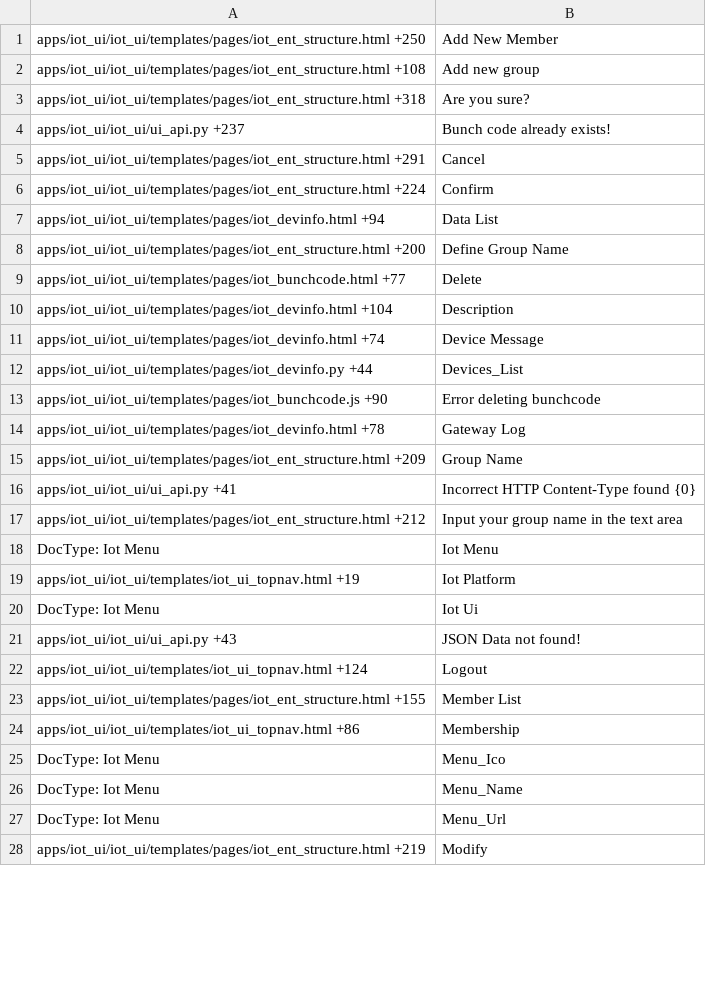
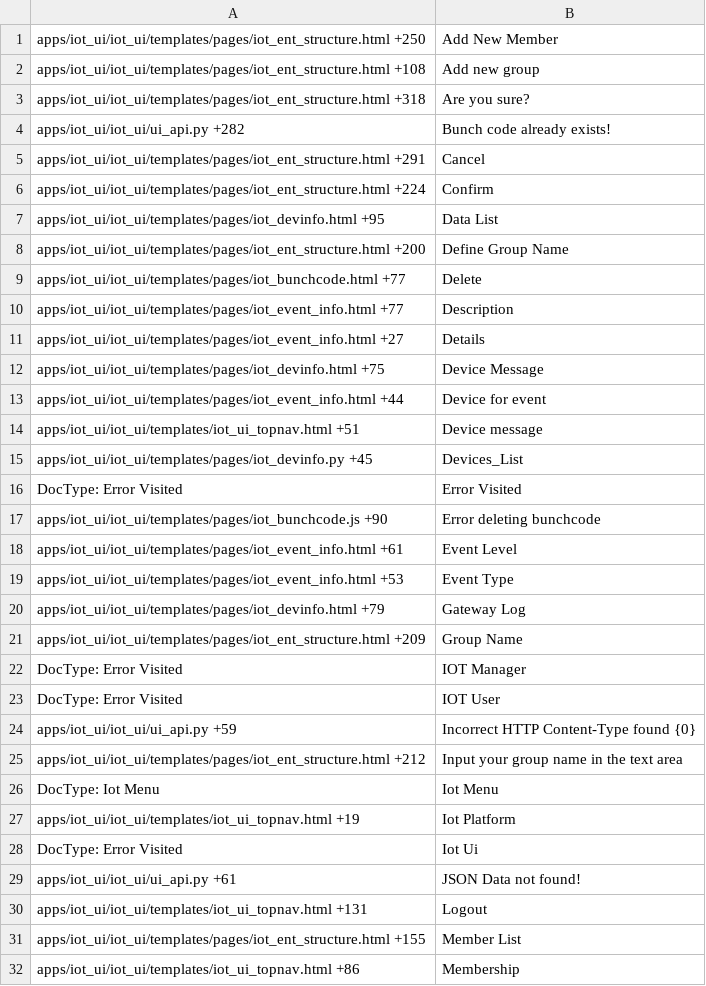
Before and after one commit to viccom/iot_ui_skynet, a CSV file: iot_ui/translations/en-US.csv, drawn as a sheet; only a part is shown; the shorter side is filled out with more unchanged rows; the diff covers the shown part only.

```diff
--- a/iot_ui/translations/en-US.csv
+++ b/iot_ui/translations/en-US.csv
@@ -3,15 +3,23 @@ apps/iot_ui/iot_ui/templates/pages/iot_ent_structure.html +108,Add new group,
 apps/iot_ui/iot_ui/templates/pages/iot_ent_structure.html +318,Are you sure?,
-apps/iot_ui/iot_ui/ui_api.py +237,Bunch code already exists!,
+apps/iot_ui/iot_ui/ui_api.py +282,Bunch code already exists!,
 apps/iot_ui/iot_ui/templates/pages/iot_ent_structure.html +291,Cancel,
 apps/iot_ui/iot_ui/templates/pages/iot_ent_structure.html +224,Confirm,
-apps/iot_ui/iot_ui/templates/pages/iot_devinfo.html +94,Data List,
+apps/iot_ui/iot_ui/templates/pages/iot_devinfo.html +95,Data List,
 apps/iot_ui/iot_ui/templates/pages/iot_ent_structure.html +200,Define Group Name,
 apps/iot_ui/iot_ui/templates/pages/iot_bunchcode.html +77,Delete,
-apps/iot_ui/iot_ui/templates/pages/iot_devinfo.html +104,Description,
-apps/iot_ui/iot_ui/templates/pages/iot_devinfo.html +74,Device Message,
-apps/iot_ui/iot_ui/templates/pages/iot_devinfo.py +44,Devices_List,
+apps/iot_ui/iot_ui/templates/pages/iot_event_info.html +77,Description,
+apps/iot_ui/iot_ui/templates/pages/iot_event_info.html +27,Details,
+apps/iot_ui/iot_ui/templates/pages/iot_devinfo.html +75,Device Message,
+apps/iot_ui/iot_ui/templates/pages/iot_event_info.html +44,Device for event,
+apps/iot_ui/iot_ui/templates/iot_ui_topnav.html +51,Device message,
+apps/iot_ui/iot_ui/templates/pages/iot_devinfo.py +45,Devices_List,
+DocType: Error Visited,Error Visited,
 apps/iot_ui/iot_ui/templates/pages/iot_bunchcode.js +90,Error deleting bunchcode,
-apps/iot_ui/iot_ui/templates/pages/iot_devinfo.html +78,Gateway Log,
+apps/iot_ui/iot_ui/templates/pages/iot_event_info.html +61,Event Level,
+apps/iot_ui/iot_ui/templates/pages/iot_event_info.html +53,Event Type,
+apps/iot_ui/iot_ui/templates/pages/iot_devinfo.html +79,Gateway Log,
 apps/iot_ui/iot_ui/templates/pages/iot_ent_structure.html +209,Group Name,
-apps/iot_ui/iot_ui/ui_api.py +41,Incorrect HTTP Content-Type found {0},
+DocType: Error Visited,IOT Manager,
+DocType: Error Visited,IOT User,
+apps/iot_ui/iot_ui/ui_api.py +59,Incorrect HTTP Content-Type found {0},
 apps/iot_ui/iot_ui/templates/pages/iot_ent_structure.html +212,Input your group name in the text area,
@@ -19,5 +27,5 @@ DocType: Iot Menu,Iot Menu,
 apps/iot_ui/iot_ui/templates/iot_ui_topnav.html +19,Iot Platform,
-DocType: Iot Menu,Iot Ui,
-apps/iot_ui/iot_ui/ui_api.py +43,JSON Data not found!,
-apps/iot_ui/iot_ui/templates/iot_ui_topnav.html +124,Logout,
+DocType: Error Visited,Iot Ui,
+apps/iot_ui/iot_ui/ui_api.py +61,JSON Data not found!,
+apps/iot_ui/iot_ui/templates/iot_ui_topnav.html +131,Logout,
 apps/iot_ui/iot_ui/templates/pages/iot_ent_structure.html +155,Member List,
```
Also changed, not shown: 14 added rows and 21 edited cells elsewhere in this file, iot_ui/translations/zh.csv.
